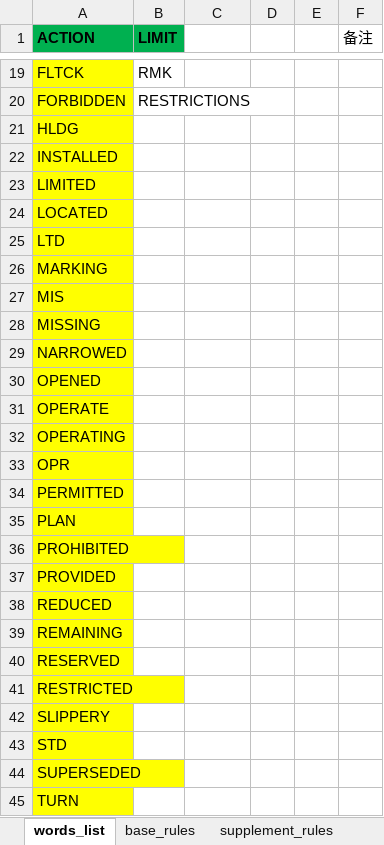
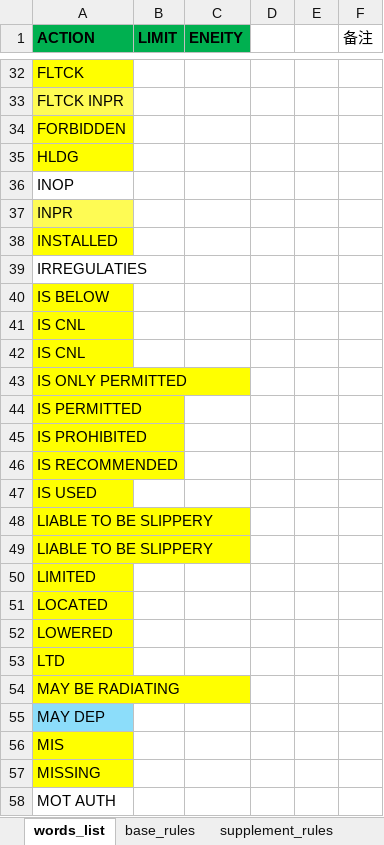
Before and after one commit to ZiyChan/NOTAM, an Excel workbook: data/NOTAM_table.xlsx, sheet words_list, drawn as a sheet; only a part is shown, gaps mark what is left out; the shorter side is filled out with more unchanged rows; values as stored, in another font and other column widths than the file's, no borders; addresses are those after the commit; the diff covers the shown part only; the diff names each change by its address in the sheet, - before the commit and + after, or states it on an @@ line.

```diff
--- a/data/NOTAM_table.xlsx (sheet words_list)
+++ b/data/NOTAM_table.xlsx (sheet words_list)
-C1: (empty)
+C1: ENEITY
-C1 fill: none
+C1 fill: #00B050
-B32 (LIMIT): RMK
+B32 (LIMIT): (empty)
+row 33: FLTCK INPR
-B34 (LIMIT): RESTRICTIONS
+B34 (LIMIT): (empty)
+row 36: INOP
+row 37: INPR
+row 39: IRREGULATIES
@@ row 59 moved to row 40: IS BELOW @@
@@ row 60 moved to row 41: IS CNL @@
+row 42: IS CNL
@@ row 101 moved to row 43: IS ONLY PERMITTED @@
@@ row 61 moved to row 44: IS PERMITTED @@
@@ row 62 moved to row 45: IS PROHIBITED @@
@@ row 63 moved to row 46: IS RECOMMENDED @@
@@ row 64 moved to row 47: IS USED @@
@@ row 96 moved to row 48: LIABLE TO BE SLIPPERY @@
@@ row 103 moved to row 49: LIABLE TO BE SLIPPERY @@
+row 52: LOWERED
-A54 (ACTION): MARKING
+A54 (ACTION): MAY BE RADIATING
+row 55: MAY DEP
@@ row 114 moved to row 58: MOT AUTH @@
```
Also changed, not shown: 19 added rows, 13 removed rows, 32 moved rows, 18 edited cells and cell formats elsewhere in this sheet, sheet base_rules, sheet supplement_rules, other sheet tabs, 2 other files.
